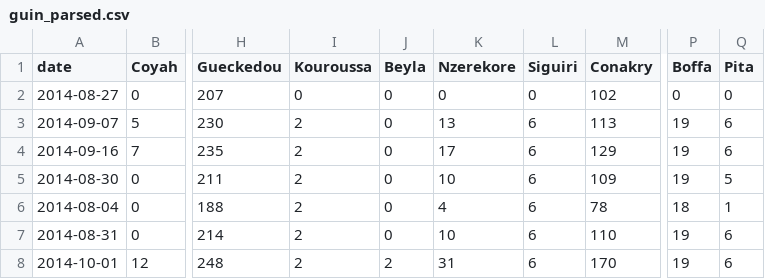
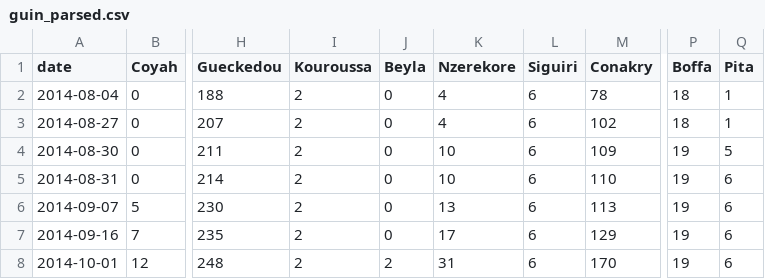
Before and after one commit to ZHUXIANGCHANG/cs224w_final_project, a CSV file: reference/data/guin/guin_parsed.csv, drawn as a sheet; only a part is shown, gaps mark what is left out; addresses are those after the commit; the diff names each change by its address in the sheet, - before the commit and + after, or states it on an @@ line.

```diff
--- a/reference/data/guin/guin_parsed.csv
+++ b/reference/data/guin/guin_parsed.csv
@@ row 6 moved to row 2: 2014-08-04 @@
-I3 (Kouroussa): 0
+I3 (Kouroussa): 2
-K3 (Nzerekore): 0
+K3 (Nzerekore): 4
-L3 (Siguiri): 0
+L3 (Siguiri): 6
-P3 (Boffa): 0
+P3 (Boffa): 18
-Q3 (Pita): 0
+Q3 (Pita): 1
@@ row 5 moved to row 4: 2014-08-30 @@
@@ row 7 moved to row 5: 2014-08-31 @@
```
Also changed, not shown: reference/data/lib/lib_parsed.csv, 2 other files.
